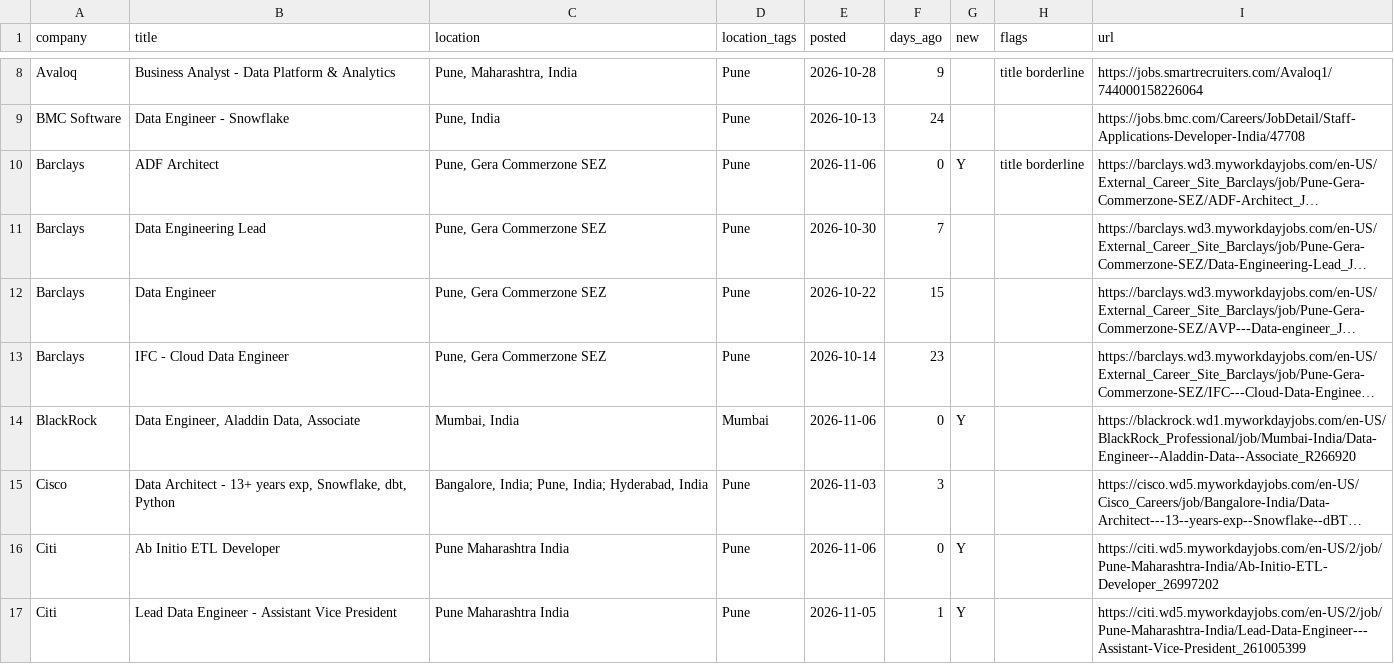
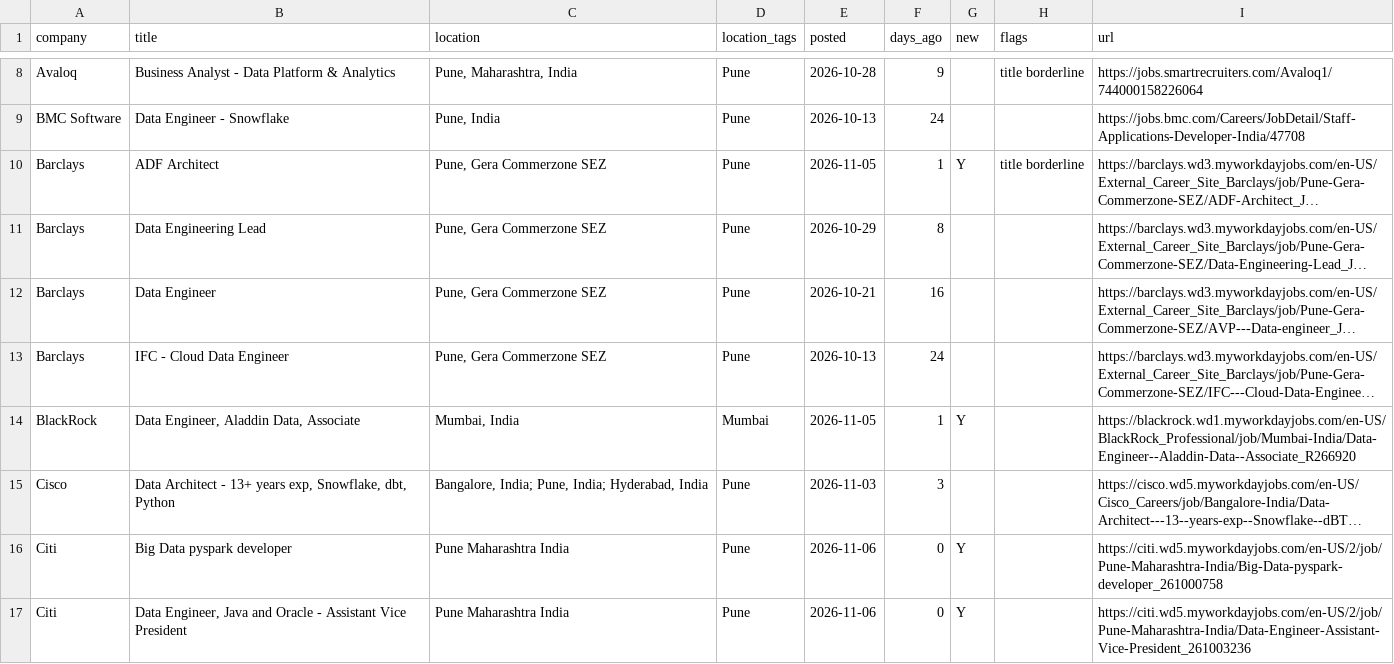
Before and after one commit to rahulsanap23/job-scanner, a CSV file: data/jobs.csv, drawn as a sheet; only a part is shown, gaps mark what is left out; long unchanged cells end in …; the diff covers the shown part only; the diff names each change by its address in the sheet, - before the commit and + after, or states it on an @@ line.

```diff
--- a/data/jobs.csv
+++ b/data/jobs.csv
-E10 (posted): 2026-11-06
+E10 (posted): 2026-11-05
-F10 (days_ago): 0
+F10 (days_ago): 1
-E11 (posted): 2026-10-30
+E11 (posted): 2026-10-29
-F11 (days_ago): 7
+F11 (days_ago): 8
-E12 (posted): 2026-10-22
+E12 (posted): 2026-10-21
-F12 (days_ago): 15
+F12 (days_ago): 16
-E13 (posted): 2026-10-14
+E13 (posted): 2026-10-13
-F13 (days_ago): 23
+F13 (days_ago): 24
-E14 (posted): 2026-11-06
+E14 (posted): 2026-11-05
-F14 (days_ago): 0
+F14 (days_ago): 1
-B16 (title): Ab Initio ETL Developer
+B16 (title): Big Data pyspark developer
-I16 (url): https://citi.wd5.myworkdayjobs.com/en-US/2/job/Pune-Maharashtra-India/Ab-Initio-ETL-Developer_26997202
+I16 (url): https://citi.wd5.myworkdayjobs.com/en-US/2/job/Pune-Maharashtra-India/Big-Data-pyspark-developer_261000758
-B17 (title): Lead Data Engineer - Assistant…
+B17 (title): Data Engineer, Java and Oracle - Assistant…
-E17 (posted): 2026-11-05
+E17 (posted): 2026-11-06
-F17 (days_ago): 1
+F17 (days_ago): 0
-I17 (url): https://citi.wd5.myworkdayjobs.com/en-US/2/job/Pune-Maharashtra-India/Lead-Data-Engineer---Assistant-Vice-President_261005399
+I17 (url): https://citi.wd5.myworkdayjobs.com/en-US/2/job/Pune-Maharashtra-India/Data-Engineer-Assistant-Vice-President_261003236
```
Also changed, not shown: 5 added rows, 3 removed rows and 92 edited cells elsewhere in this file, 5 other files.
